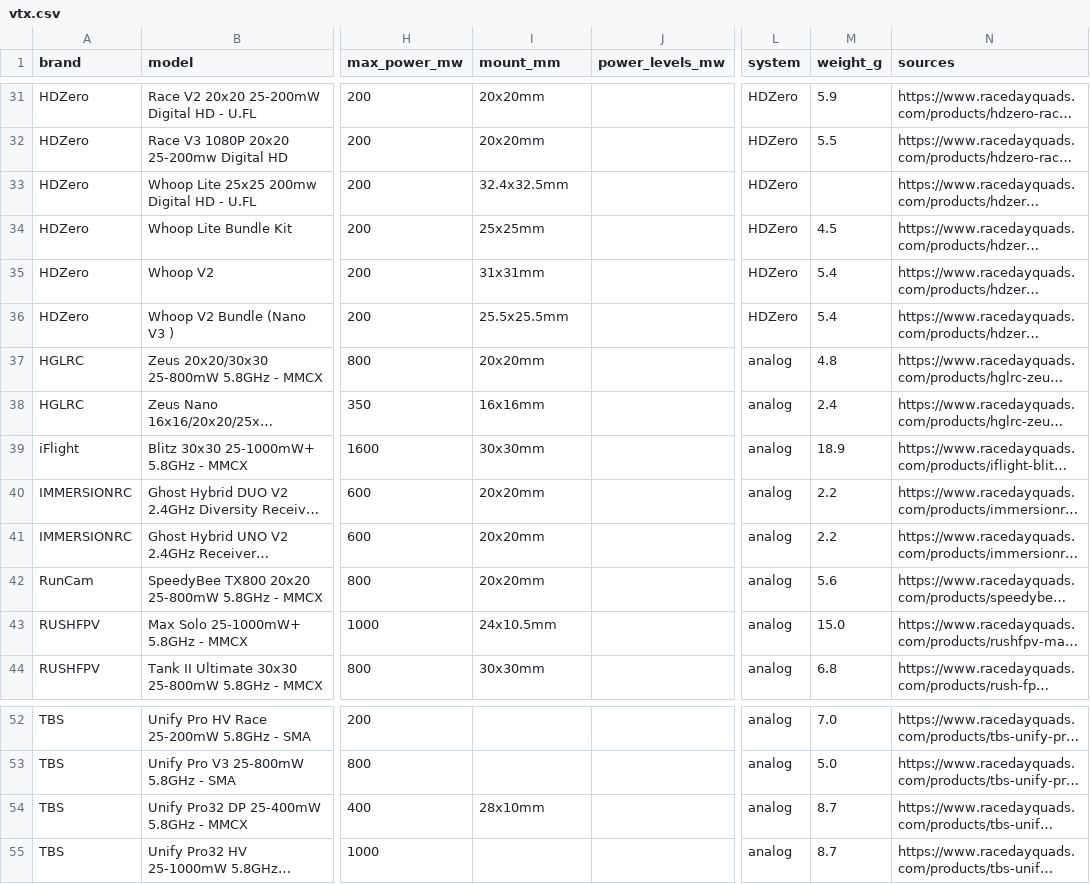
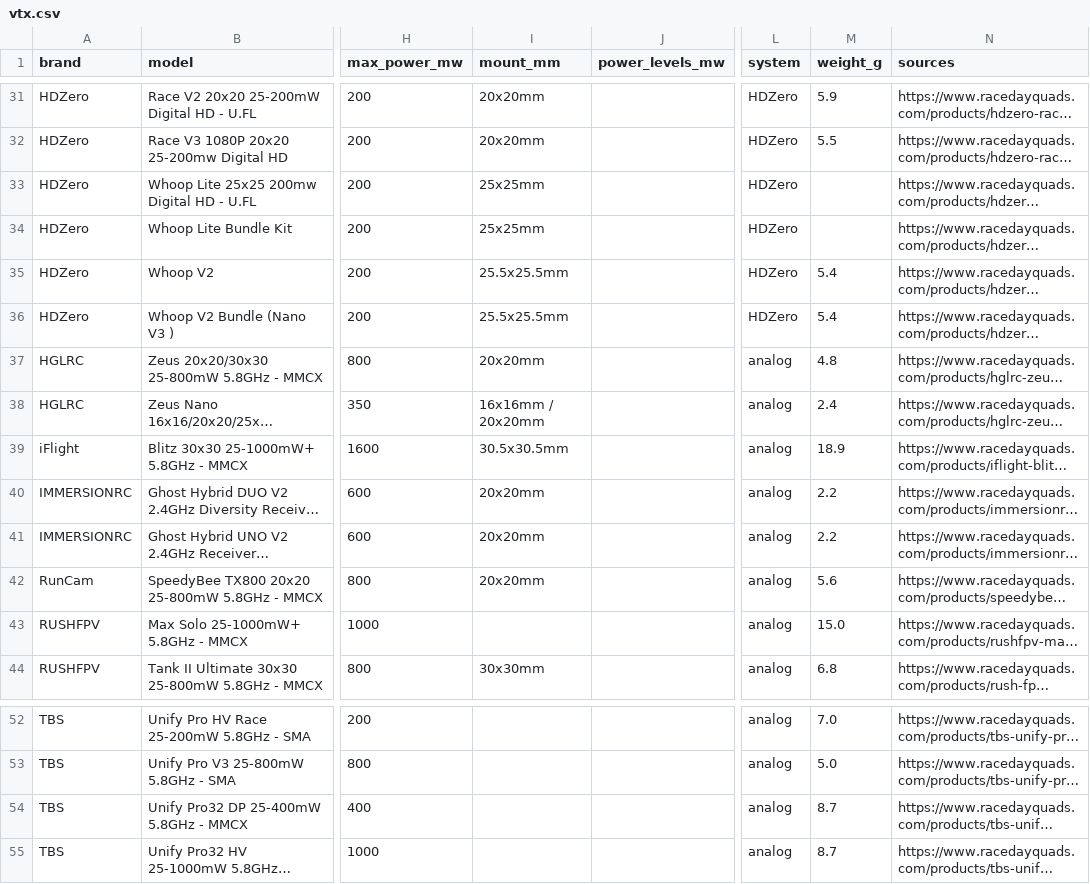
Before and after one commit to fpvdb/fpv-db-data, a CSV file: vtx.csv, drawn as a sheet; only a part is shown, gaps mark what is left out; long unchanged cells end in …; the diff covers the shown part only; the diff names each change by its address in the sheet, - before the commit and + after, or states it on an @@ line.

Commit message:
Dataset export 2026-09-22

```diff
--- a/vtx.csv
+++ b/vtx.csv
-I33 (mount_mm): 32.4x32.5mm
+I33 (mount_mm): 25x25mm
-M34 (weight_g): 4.5
+M34 (weight_g): (empty)
-I35 (mount_mm): 31x31mm
+I35 (mount_mm): 25.5x25.5mm
-I38 (mount_mm): 16x16mm
+I38 (mount_mm): 16x16mm / 20x20mm
-I39 (mount_mm): 30x30mm
+I39 (mount_mm): 30.5x30.5mm
-I43 (mount_mm): 24x10.5mm
+I43 (mount_mm): (empty)
-I54 (mount_mm): 28x10mm
+I54 (mount_mm): (empty)
```
Also changed, not shown: 18 edited cells elsewhere in this file, 1 other file.
